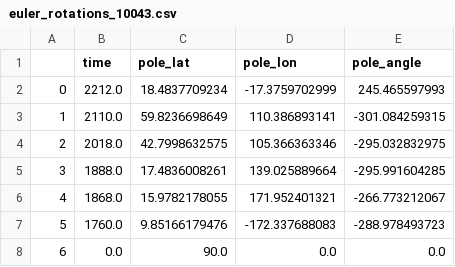
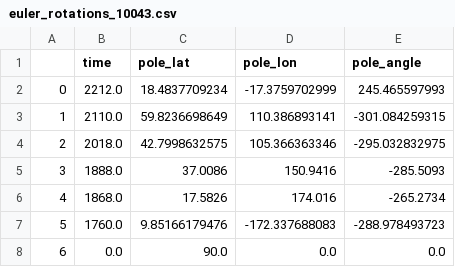
Before and after one commit to Swanson-Hysell-Group/2021_ECMB, a CSV file: code/visualizations/reconstructions/euler_rotations_10043.csv, drawn as a sheet.

Commit message:
small updated to paleogeo reconstruction leading up to THO

```diff
--- a/code/visualizations/reconstructions/euler_rotations_10043.csv
+++ b/code/visualizations/reconstructions/euler_rotations_10043.csv
@@ -4,4 +4,4 @@
 2,2018.0,42.7998632575,105.366363346,-295.032832975
-3,1888.0,17.4836008261,139.025889664,-295.991604285
-4,1868.0,15.9782178055,171.952401321,-266.773212067
+3,1888.0,37.0086,150.9416,-285.5093
+4,1868.0,17.5826,174.016,-265.2734
 5,1760.0,9.85166179476,-172.337688083,-288.978493723
```
Also changed, not shown: code/visualizations/reconstructions/euler_rotations_10023.csv, data/pole_compilations/Leirubakki_poles_w_PlateID.csv, 21 other files.
